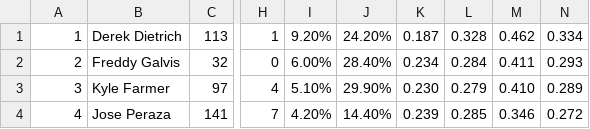
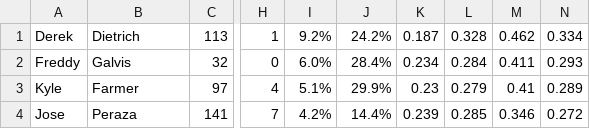
Before and after one commit to KyleHorton/RedsOffense2019, a CSV file: SecondBasemen.csv, drawn as a sheet; only a part is shown, gaps mark what is left out; the diff names each change by its address in the sheet, - before the commit and + after, or states it on an @@ line.

```diff
--- a/SecondBasemen.csv
+++ b/SecondBasemen.csv
-A1: 1
+A1: Derek
-B1: Derek Dietrich
+B1: Dietrich
-I1: 9.20%
+I1: 9.2%
-J1: 24.20%
+J1: 24.2%
-A2: 2
+A2: Freddy
-B2: Freddy Galvis
+B2: Galvis
-I2: 6.00%
+I2: 6.0%
-J2: 28.40%
+J2: 28.4%
-A3: 3
+A3: Kyle
-B3: Kyle Farmer
+B3: Farmer
-I3: 5.10%
+I3: 5.1%
-J3: 29.90%
+J3: 29.9%
-K3: 0.230
+K3: 0.23
-M3: 0.410
+M3: 0.41
-A4: 4
+A4: Jose
-B4: Jose Peraza
+B4: Peraza
-I4: 4.20%
+I4: 4.2%
-J4: 14.40%
+J4: 14.4%
```
Also changed, not shown: League.csv, Outfielders.csv, 5 other files.
